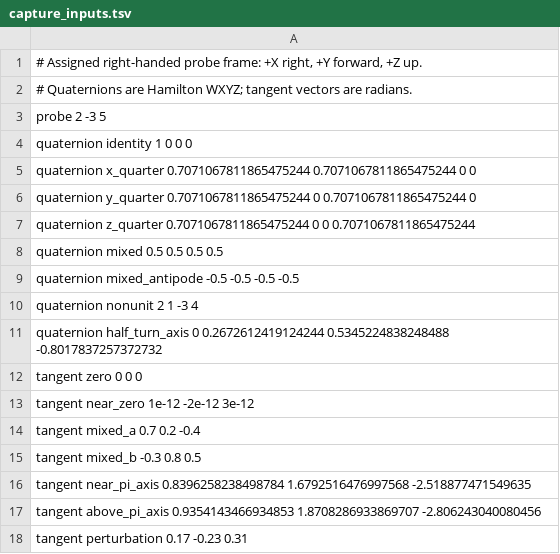
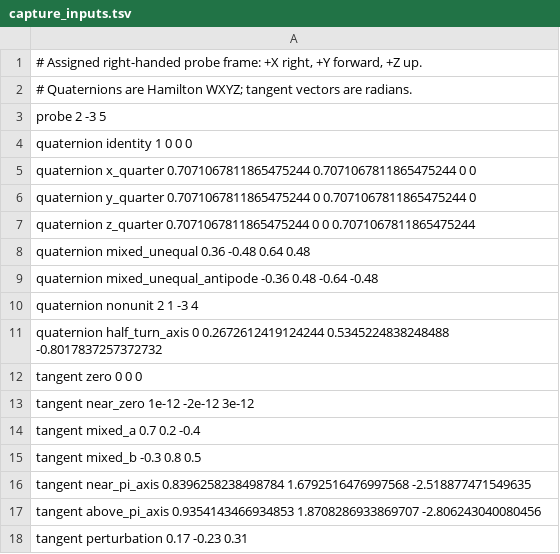
Before and after one commit to sheepfling/quatops, a TSV file: experiments/oracles/sophus/1.24.6/capture_inputs.tsv, drawn as a sheet.

Commit message:
Complete Sophus and OpenXR discovery evidence

```diff
--- a/experiments/oracles/sophus/1.24.6/capture_inputs.tsv
+++ b/experiments/oracles/sophus/1.24.6/capture_inputs.tsv
@@ -7,4 +7,4 @@ quaternion y_quarter 0.7071067811865475244 0 0.7071067811865475244 0
 quaternion z_quarter 0.7071067811865475244 0 0 0.7071067811865475244
-quaternion mixed 0.5 0.5 0.5 0.5
-quaternion mixed_antipode -0.5 -0.5 -0.5 -0.5
+quaternion mixed_unequal 0.36 -0.48 0.64 0.48
+quaternion mixed_unequal_antipode -0.36 0.48 -0.64 -0.48
 quaternion nonunit 2 1 -3 4
```
Also changed, not shown: 20 other files.
